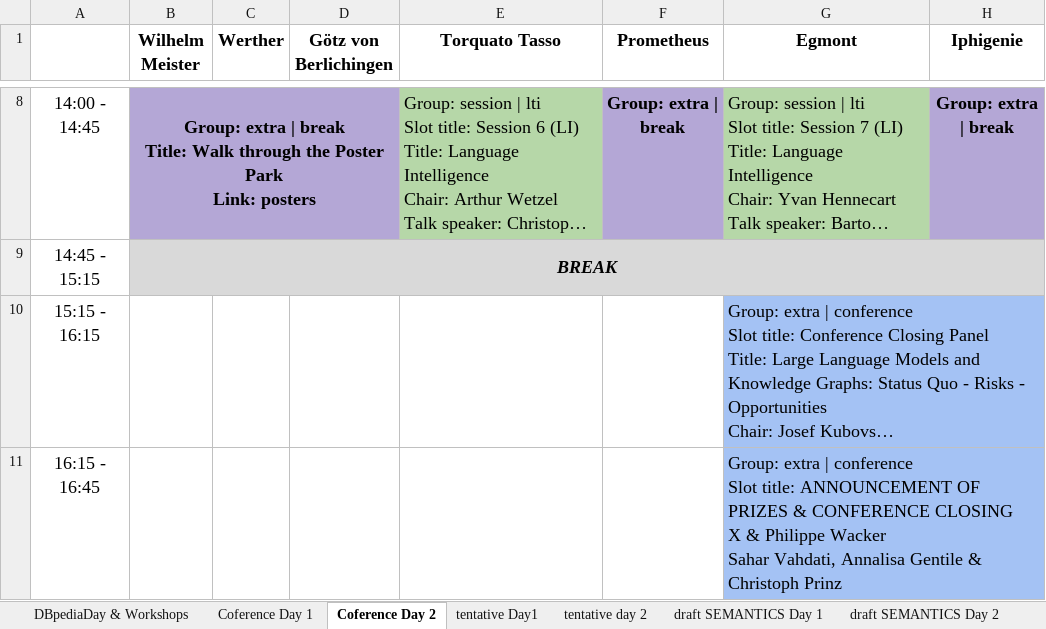
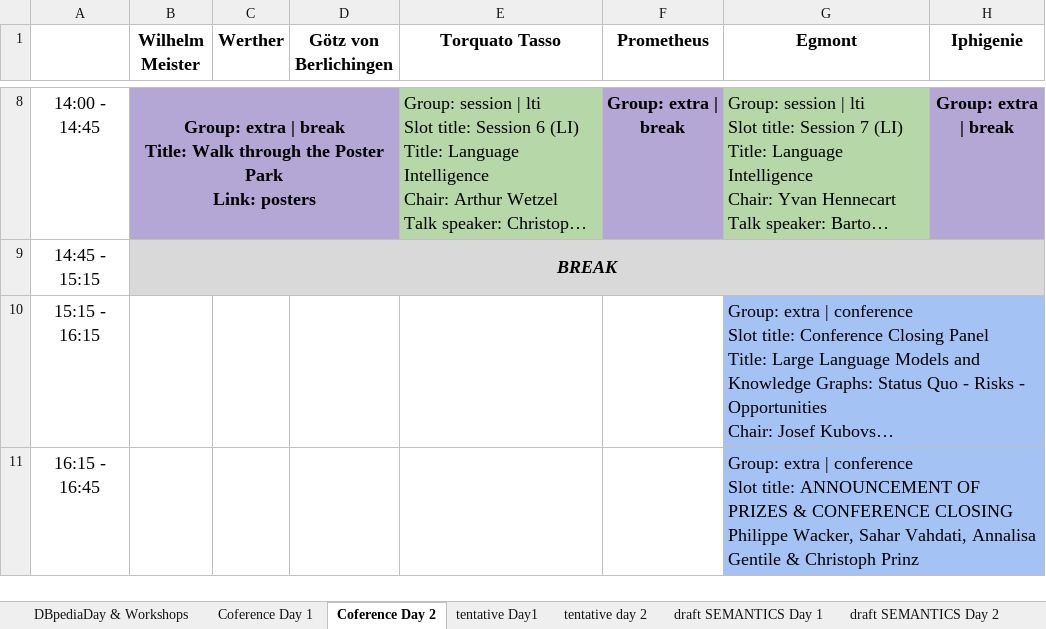
Before and after one commit to SEMANTiCS-org/semantics-org.github.io, an Excel workbook: content/Rooms_Hyperion.xlsx, sheet Coference Day 2, drawn as a sheet; only a part is shown, gaps mark what is left out; long unchanged cells end in …; values as stored, in another font and other column widths than the file's, no borders; charts and pictures not drawn; ↵ is a line break in a cell; the diff names each change by its address in the sheet, - before the commit and + after, or states it on an @@ line.

```diff
--- a/content/Rooms_Hyperion.xlsx (sheet Coference Day 2)
+++ b/content/Rooms_Hyperion.xlsx (sheet Coference Day 2)
-G11 (Egmont): …CONFERENCE CLOSING ↵ X & Philippe Wacker ↵ Sahar Vahdati,…
+G11 (Egmont): …CONFERENCE CLOSING ↵ Philippe Wacker, Sahar Vahdati,…
```
Also changed, not shown: sheet Coference Day 1, 2 other files.
